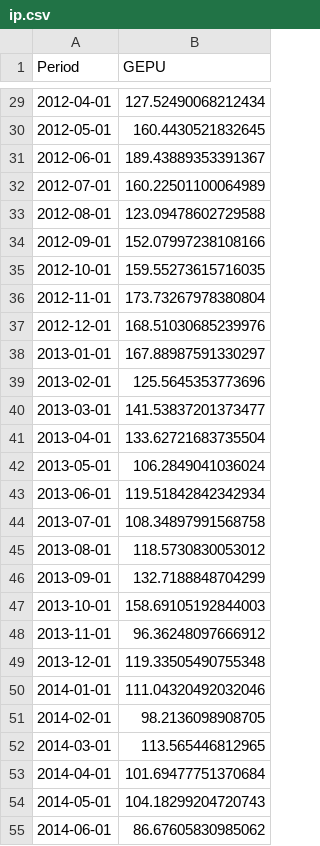
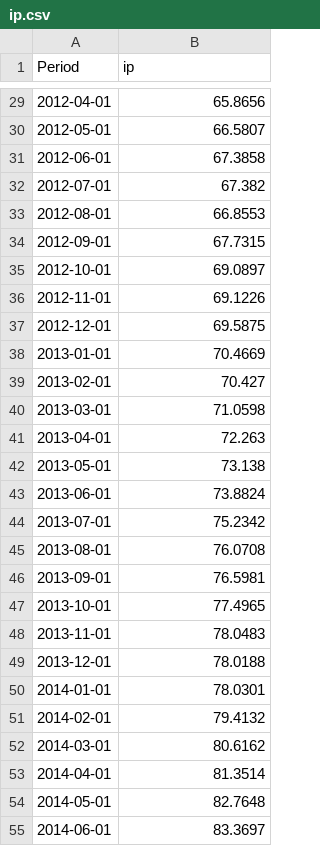
Before and after one commit to Sifan1997/Code_for_thesis, a CSV file: data/processed/ip.csv, drawn as a sheet; only a part is shown, gaps mark what is left out; the diff covers the shown part only.

```diff
--- a/data/processed/ip.csv
+++ b/data/processed/ip.csv
@@ -1 +1 @@
-Period,GEPU
+Period,ip
@@ -29,27 +29,27 @@ Period,GEPU
-2012-04-01,127.52490068212434
-2012-05-01,160.4430521832645
-2012-06-01,189.43889353391367
-2012-07-01,160.22501100064989
-2012-08-01,123.09478602729588
-2012-09-01,152.07997238108166
-2012-10-01,159.55273615716035
-2012-11-01,173.73267978380804
-2012-12-01,168.51030685239976
-2013-01-01,167.88987591330297
-2013-02-01,125.5645353773696
-2013-03-01,141.53837201373477
-2013-04-01,133.62721683735504
-2013-05-01,106.2849041036024
-2013-06-01,119.51842842342934
-2013-07-01,108.34897991568758
-2013-08-01,118.5730830053012
-2013-09-01,132.7188848704299
-2013-10-01,158.69105192844003
-2013-11-01,96.36248097666912
-2013-12-01,119.33505490755348
-2014-01-01,111.04320492032046
-2014-02-01,98.2136098908705
-2014-03-01,113.565446812965
-2014-04-01,101.69477751370684
-2014-05-01,104.18299204720743
-2014-06-01,86.67605830985062
+2012-04-01,65.8656
+2012-05-01,66.5807
+2012-06-01,67.3858
+2012-07-01,67.382
+2012-08-01,66.8553
+2012-09-01,67.7315
+2012-10-01,69.0897
+2012-11-01,69.1226
+2012-12-01,69.5875
+2013-01-01,70.4669
+2013-02-01,70.427
+2013-03-01,71.0598
+2013-04-01,72.263
+2013-05-01,73.138
+2013-06-01,73.8824
+2013-07-01,75.2342
+2013-08-01,76.0708
+2013-09-01,76.5981
+2013-10-01,77.4965
+2013-11-01,78.0483
+2013-12-01,78.0188
+2014-01-01,78.0301
+2014-02-01,79.4132
+2014-03-01,80.6162
+2014-04-01,81.3514
+2014-05-01,82.7648
+2014-06-01,83.3697
```
Also changed, not shown: 147 edited cells elsewhere in this file, data/processed/uncertainty_index.csv, 15 other files.
